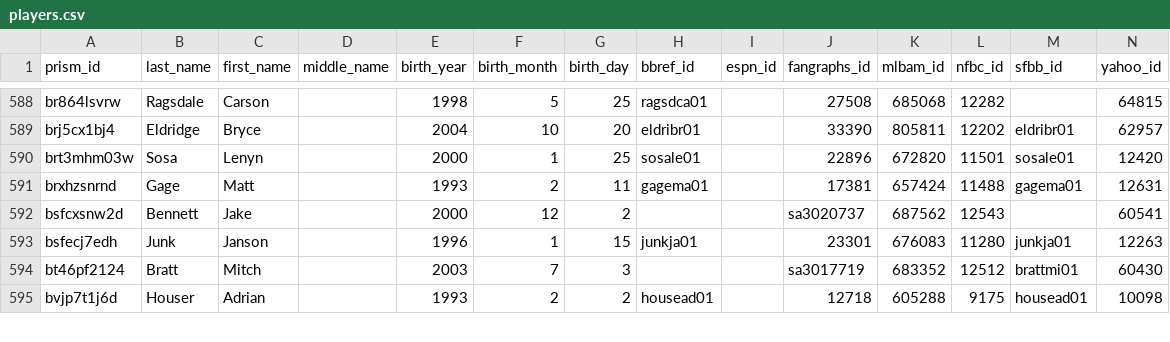
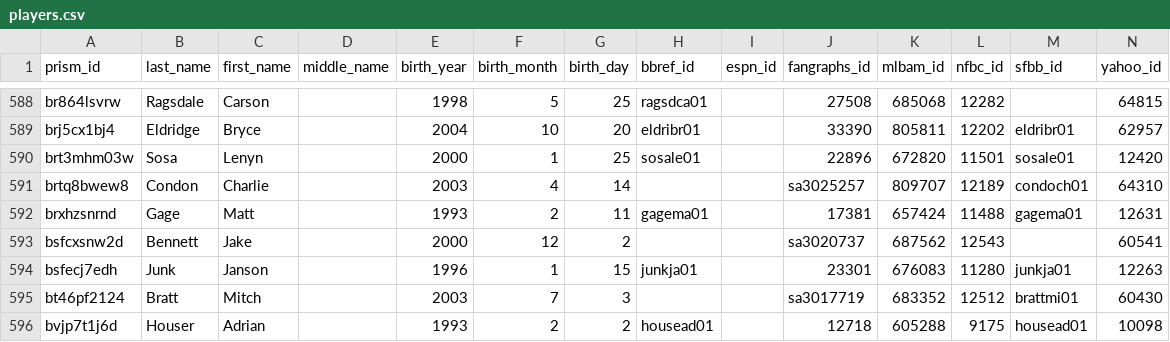
Before and after one commit to StatsVine/prism-crosswalk-data, a CSV file: data/mlb/players.csv, drawn as a sheet; only a part is shown, gaps mark what is left out; the diff names each change by its address in the sheet, - before the commit and + after, or states it on an @@ line.

```diff
--- a/data/mlb/players.csv
+++ b/data/mlb/players.csv
+row 591: brtq8bwew8 | Condon | Charlie |  | 2003 | 4 | 14 |  |  | sa3025257 | 809707 | 12189 | condoch01 | 64310
```
